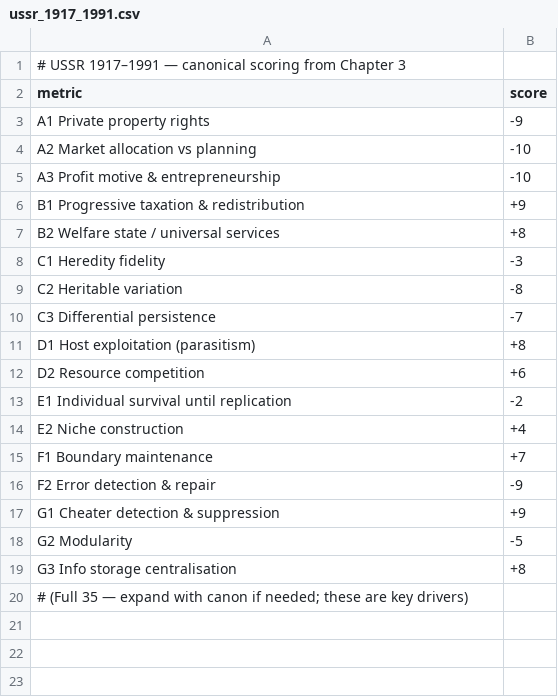
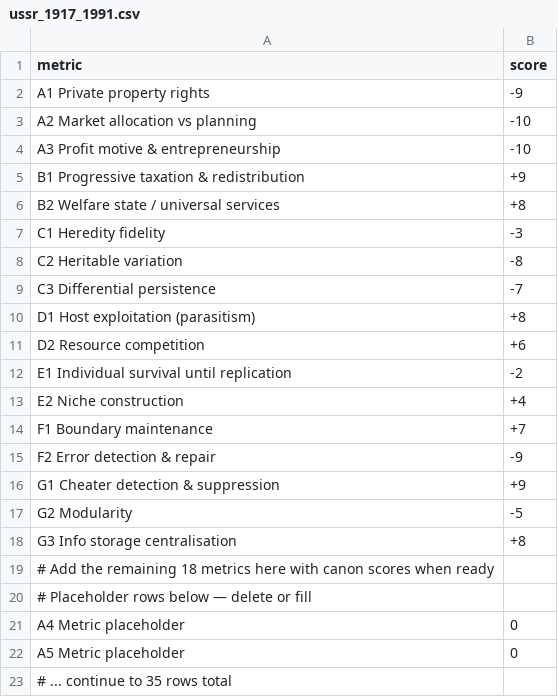
Before and after one commit to MementoMori15x6/15x6-sim, a CSV file: examples/ussr_1917_1991.csv, drawn as a sheet.

Commit message:
Update ussr_1917_1991.csv

```diff
--- a/examples/ussr_1917_1991.csv
+++ b/examples/ussr_1917_1991.csv
@@ -1,2 +1 @@
-# USSR 1917–1991 — canonical scoring from Chapter 3
 metric,score
@@ -19,2 +18,6 @@ G2 Modularity,-5
 G3 Info storage centralisation,+8
-# (Full 35 — expand with canon if needed; these are key drivers)
+# Add the remaining 18 metrics here with canon scores when ready
+# Placeholder rows below — delete or fill
+A4 Metric placeholder,0
+A5 Metric placeholder,0
+# ... continue to 35 rows total
```
